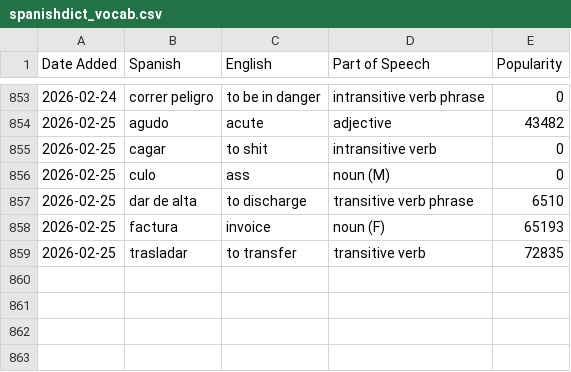
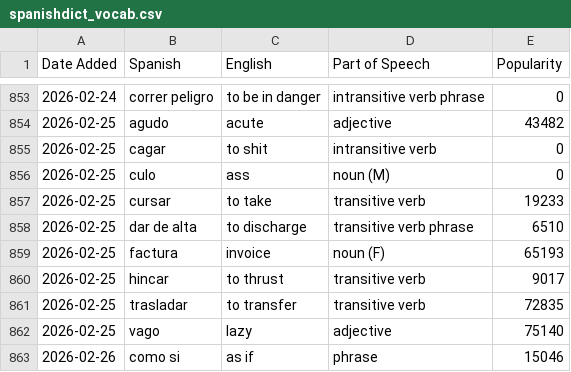
Before and after one commit to jessejeter/spanish-tools, a CSV file: spanishdict_vocab.csv, drawn as a sheet; only a part is shown, gaps mark what is left out.

```diff
--- a/spanishdict_vocab.csv
+++ b/spanishdict_vocab.csv
@@ -856,4 +856,8 @@
 2026-02-25,culo,ass,noun (M),0
+2026-02-25,cursar,to take,transitive verb,19233
 2026-02-25,dar de alta,to discharge,transitive verb phrase,6510
 2026-02-25,factura,invoice,noun (F),65193
+2026-02-25,hincar,to thrust,transitive verb,9017
 2026-02-25,trasladar,to transfer,transitive verb,72835
+2026-02-25,vago,lazy,adjective,75140
+2026-02-26,como si,as if,phrase,15046
```
